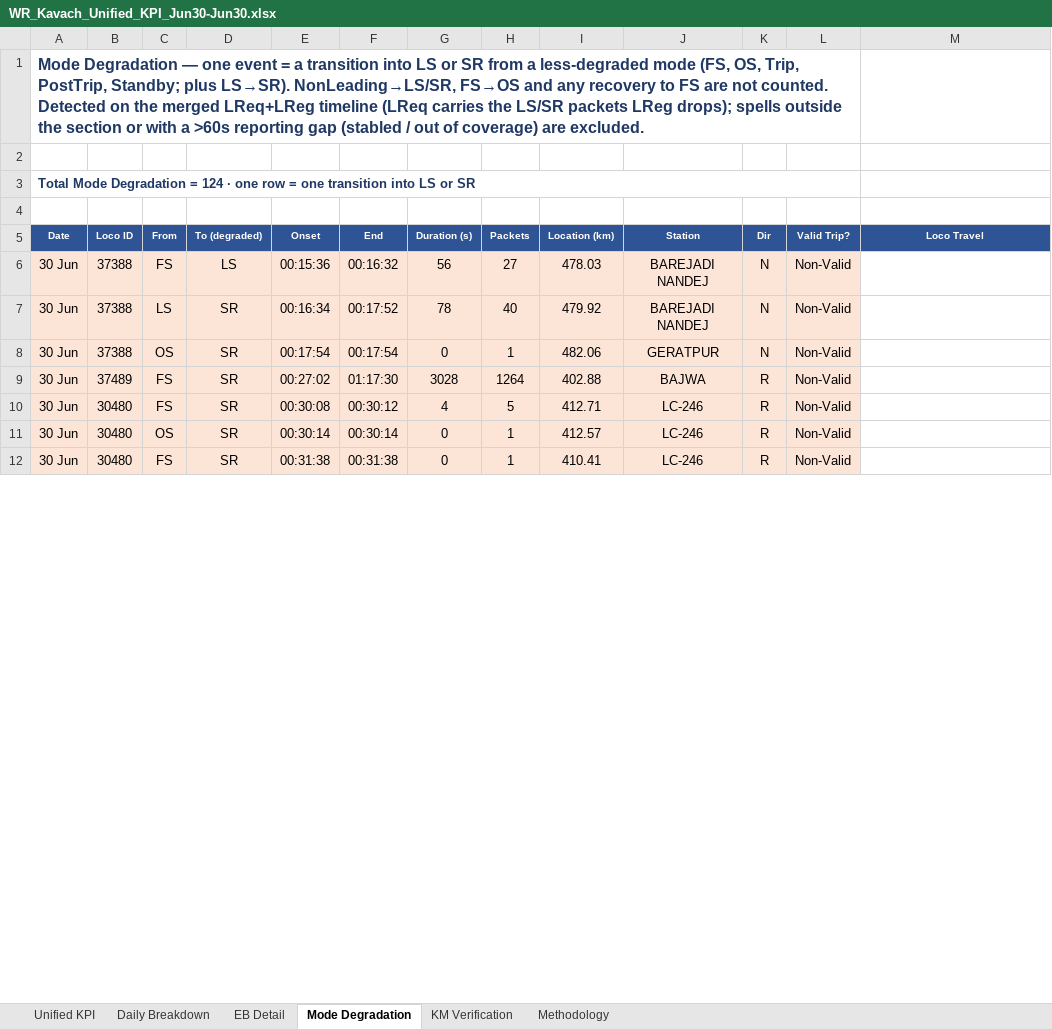
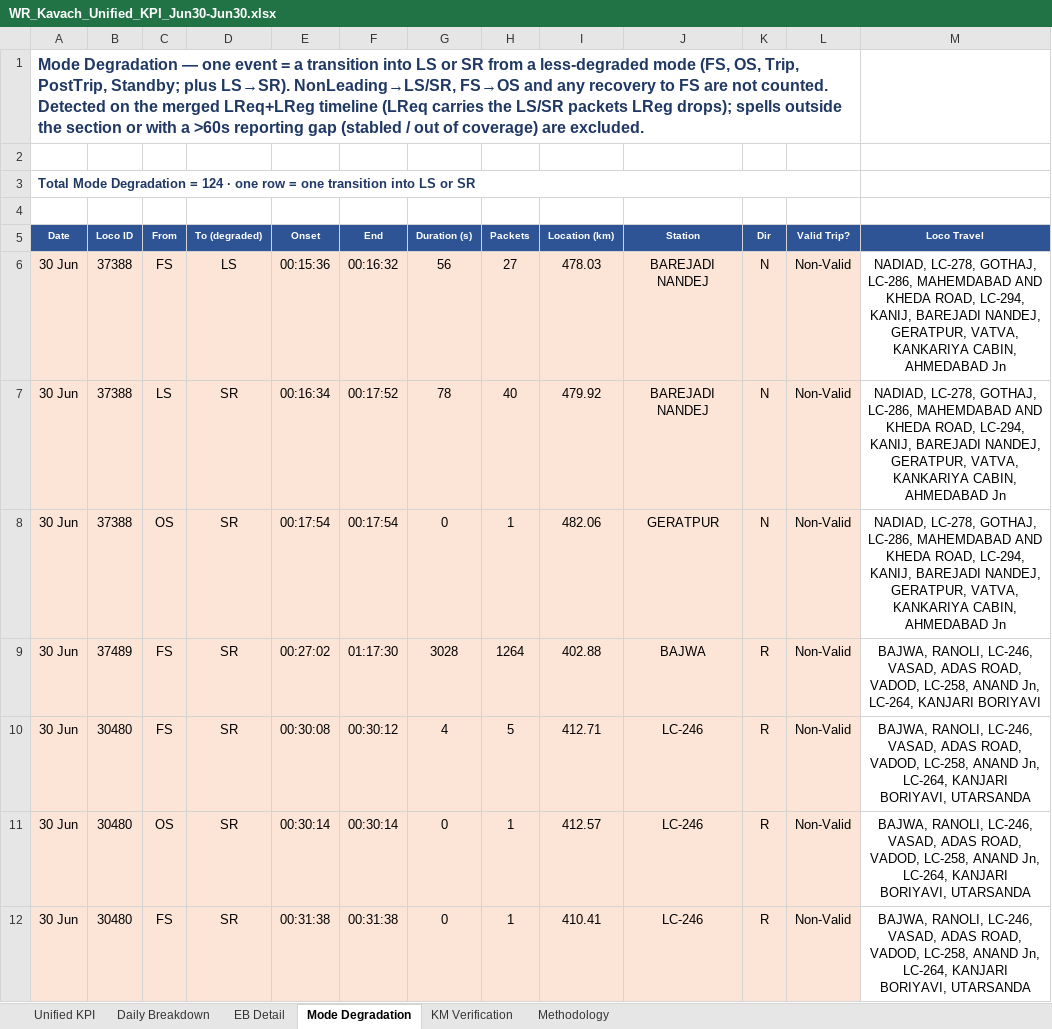
Before and after one commit to PerformanceAnalysisHBL/Availability-KPI-Reports, an Excel workbook: docs/reports/daily/WR_Kavach_Unified_KPI_Jun30-Jun30.xlsx, sheet Mode Degradation, drawn as a sheet; only a part is shown; values as stored, in another font and other column widths than the file's, no borders; the diff covers the shown part only; the diff names each change by its address in the sheet, - before the commit and + after, or states it on an @@ line.

```diff
--- a/docs/reports/daily/WR_Kavach_Unified_KPI_Jun30-Jun30.xlsx (sheet Mode Degradation)
+++ b/docs/reports/daily/WR_Kavach_Unified_KPI_Jun30-Jun30.xlsx (sheet Mode Degradation)
-M6:M8 (Loco Travel): (empty)
+M6:M8 (Loco Travel): NADIAD, LC-278, GOTHAJ, LC-286, MAHEMDABAD AND KHEDA ROAD, LC-294, KANIJ, BAREJADI NANDEJ, GERATPUR, VATVA, KANKARIYA CABIN, AHMEDABAD Jn
-M9 (Loco Travel): (empty)
+M9 (Loco Travel): BAJWA, RANOLI, LC-246, VASAD, ADAS ROAD, VADOD, LC-258, ANAND Jn, LC-264, KANJARI BORIYAVI
-M10:M12 (Loco Travel): (empty)
+M10:M12 (Loco Travel): BAJWA, RANOLI, LC-246, VASAD, ADAS ROAD, VADOD, LC-258, ANAND Jn, LC-264, KANJARI BORIYAVI, UTARSANDA
```
Also changed, not shown: 117 edited cells elsewhere in this sheet, docs/reports/daily/WR_Kavach_Unified_KPI_Jun29-Jun29.xlsx, 1 other file.
